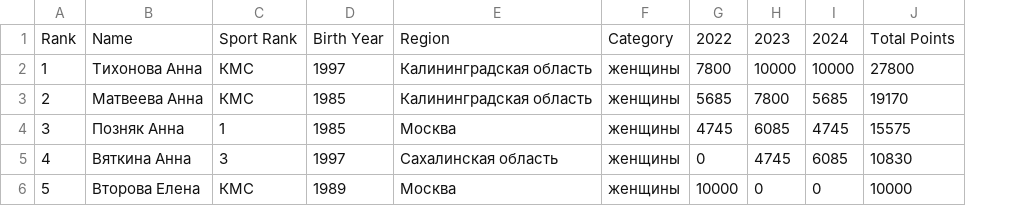
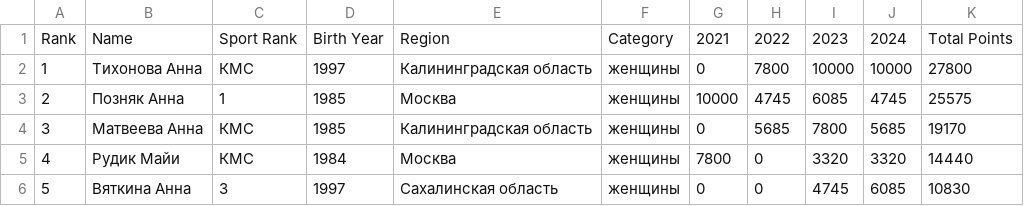
Before and after one commit to odinsy/surfrating, a CSV file: output/rankings/rfs/rus/longboard/t5_ranking_women.csv, drawn as a sheet; removed rows and columns are numbered as before the commit, all else as after; the diff names each change by its address in the sheet, - before the commit and + after, or states it on an @@ line.

```diff
--- a/output/rankings/rfs/rus/longboard/t5_ranking_women.csv
+++ b/output/rankings/rfs/rus/longboard/t5_ranking_women.csv
+column G, rows 1-2: 2021 | 0; row 4: 0; row 6: 0
+row 3: 2 | Позняк Анна | 1 | 1985 | Москва | женщины | 10000 | 4745 | 6085 | 4745 | 25575
@@ column A renumbered between rows 4 and 6 @@
-row 4: 3 | Позняк Анна | 1 | 1985 | Москва | женщины | 4745 | 6085 | 4745 | 15575
+row 5: 4 | Рудик Майи | КМС | 1984 | Москва | женщины | 7800 | 0 | 3320 | 3320 | 14440
-row 6: 5 | Второва Елена | КМС | 1989 | Москва | женщины | 10000 | 0 | 0 | 10000
```
Also changed, not shown: output/rankings/rfs/rus/longboard/men.csv, output/rankings/rfs/rus/longboard/women.csv, 17 other files.
